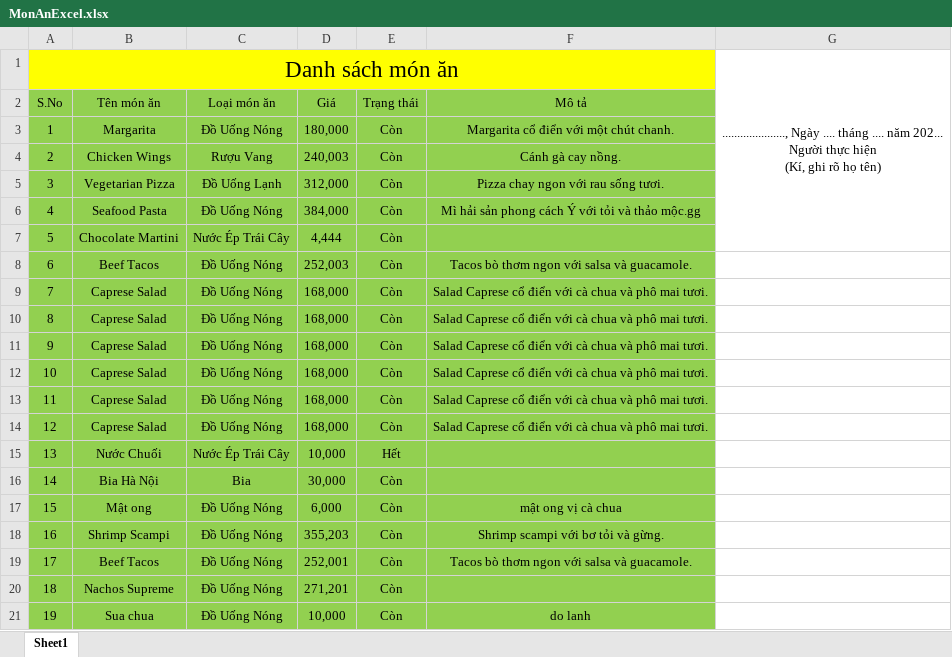
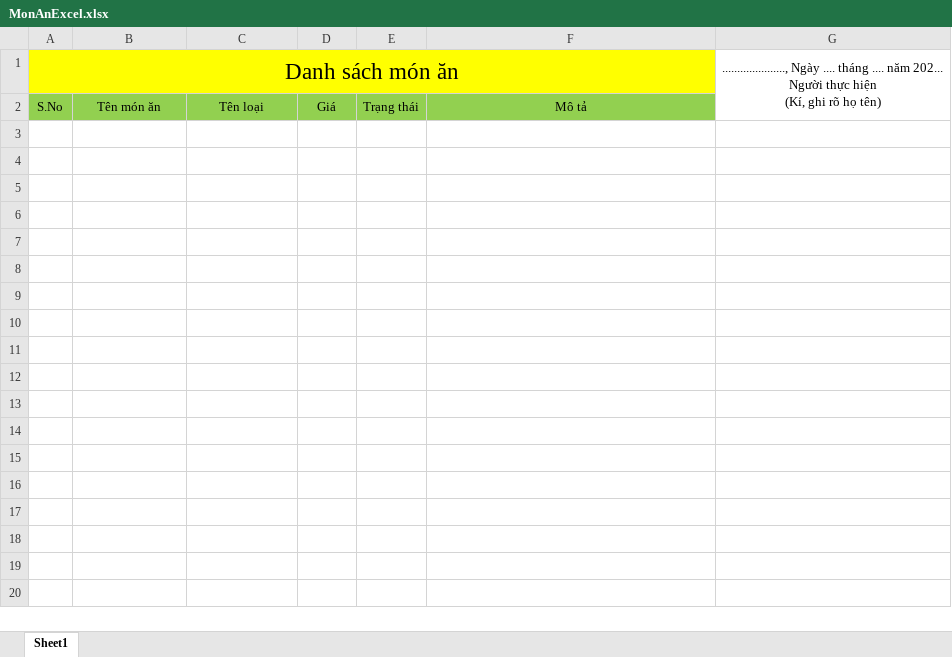
Before and after one commit to DpiDong2022/Bar-Management, an Excel workbook: Bar Management/Templates/MonAnExcel.xlsx, sheet Sheet1, drawn as a sheet; only a part is shown; values as stored, in another font and other column widths than the file's, no borders; the diff covers the shown part only; the diff names each change by its address in the sheet, - before the commit and + after, or states it on an @@ line.

```diff
--- a/Bar Management/Templates/MonAnExcel.xlsx (sheet Sheet1)
+++ b/Bar Management/Templates/MonAnExcel.xlsx (sheet Sheet1)
-C2: Loại món ăn
+C2: Tên loại
-row 3: 1 | Margarita | Đồ Uống Nóng | 180,000 | Còn | Margarita cổ điển với một chút chanh.
-row 4: 2 | Chicken Wings | Rượu Vang | 240,003 | Còn | Cánh gà cay nồng.
-row 5: 3 | Vegetarian Pizza | Đồ Uống Lạnh | 312,000 | Còn | Pizza chay ngon với rau sống tươi.
-row 6: 4 | Seafood Pasta | Đồ Uống Nóng | 384,000 | Còn | Mì hải sản phong cách Ý với tỏi và thảo mộc.gg
-row 7: 5 | Chocolate Martini | Nước Ép Trái Cây | 4,444 | Còn
-row 8: 6 | Beef Tacos | Đồ Uống Nóng | 252,003 | Còn | Tacos bò thơm ngon với salsa và guacamole.
-row 9: 7 | Caprese Salad | Đồ Uống Nóng | 168,000 | Còn | Salad Caprese cổ điển với cà chua và phô mai tươi.
-row 10: 8 | Caprese Salad | Đồ Uống Nóng | 168,000 | Còn | Salad Caprese cổ điển với cà chua và phô mai tươi.
-row 11: 9 | Caprese Salad | Đồ Uống Nóng | 168,000 | Còn | Salad Caprese cổ điển với cà chua và phô mai tươi.
-row 12: 10 | Caprese Salad | Đồ Uống Nóng | 168,000 | Còn | Salad Caprese cổ điển với cà chua và phô mai tươi.
-row 13: 11 | Caprese Salad | Đồ Uống Nóng | 168,000 | Còn | Salad Caprese cổ điển với cà chua và phô mai tươi.
-row 14: 12 | Caprese Salad | Đồ Uống Nóng | 168,000 | Còn | Salad Caprese cổ điển với cà chua và phô mai tươi.
-row 15: 13 | Nước Chuối | Nước Ép Trái Cây | 10,000 | Hết
-row 16: 14 | Bia Hà Nội | Bia | 30,000 | Còn
-row 17: 15 | Mật ong | Đồ Uống Nóng | 6,000 | Còn | mật ong vị cà chua
-row 18: 16 | Shrimp Scampi | Đồ Uống Nóng | 355,203 | Còn | Shrimp scampi với bơ tỏi và gừng.
-row 19: 17 | Beef Tacos | Đồ Uống Nóng | 252,001 | Còn | Tacos bò thơm ngon với salsa và guacamole.
-row 20: 18 | Nachos Supreme | Đồ Uống Nóng | 271,201 | Còn
-row 21: 19 | Sua chua | Đồ Uống Nóng | 10,000 | Còn | do lanh
```
Also changed, not shown: 13 removed rows elsewhere in this sheet, 7 other files.
